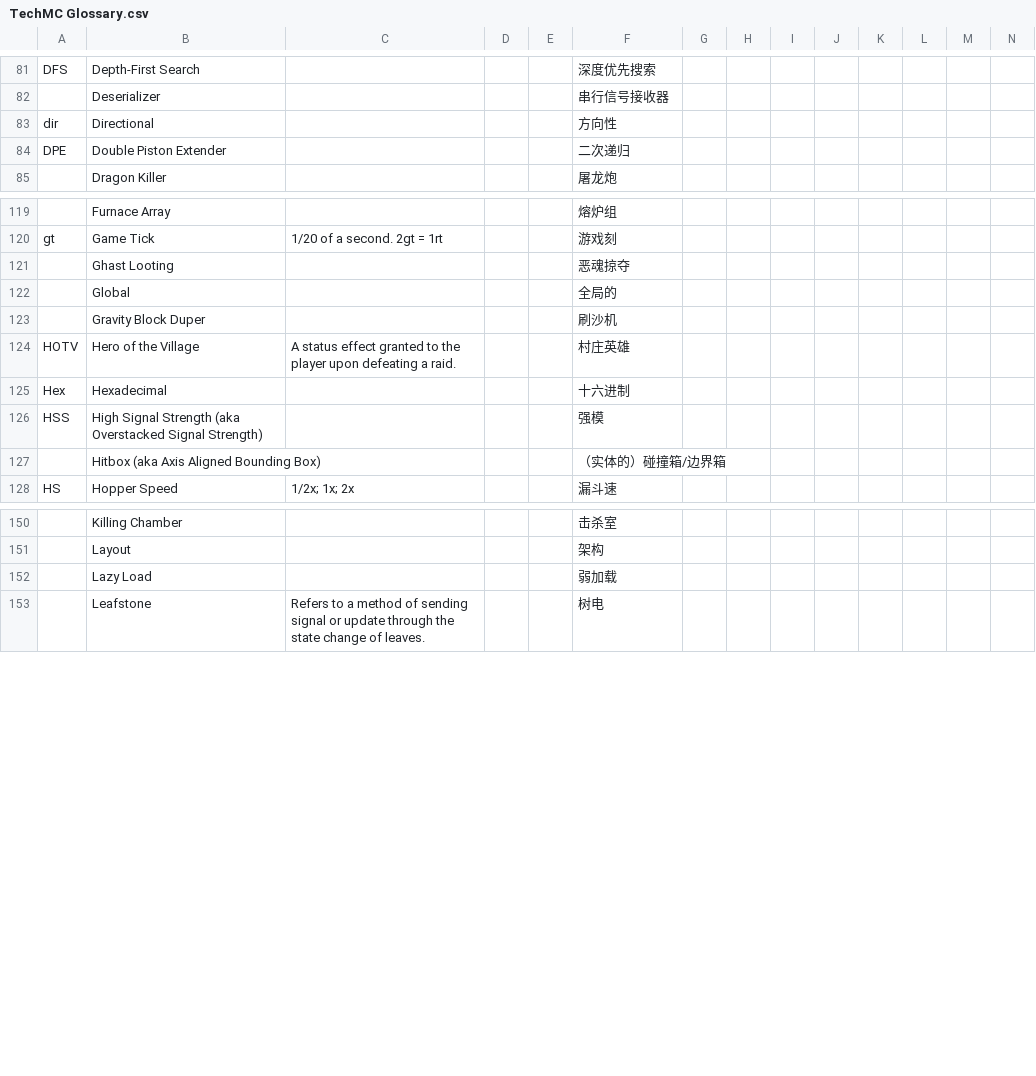
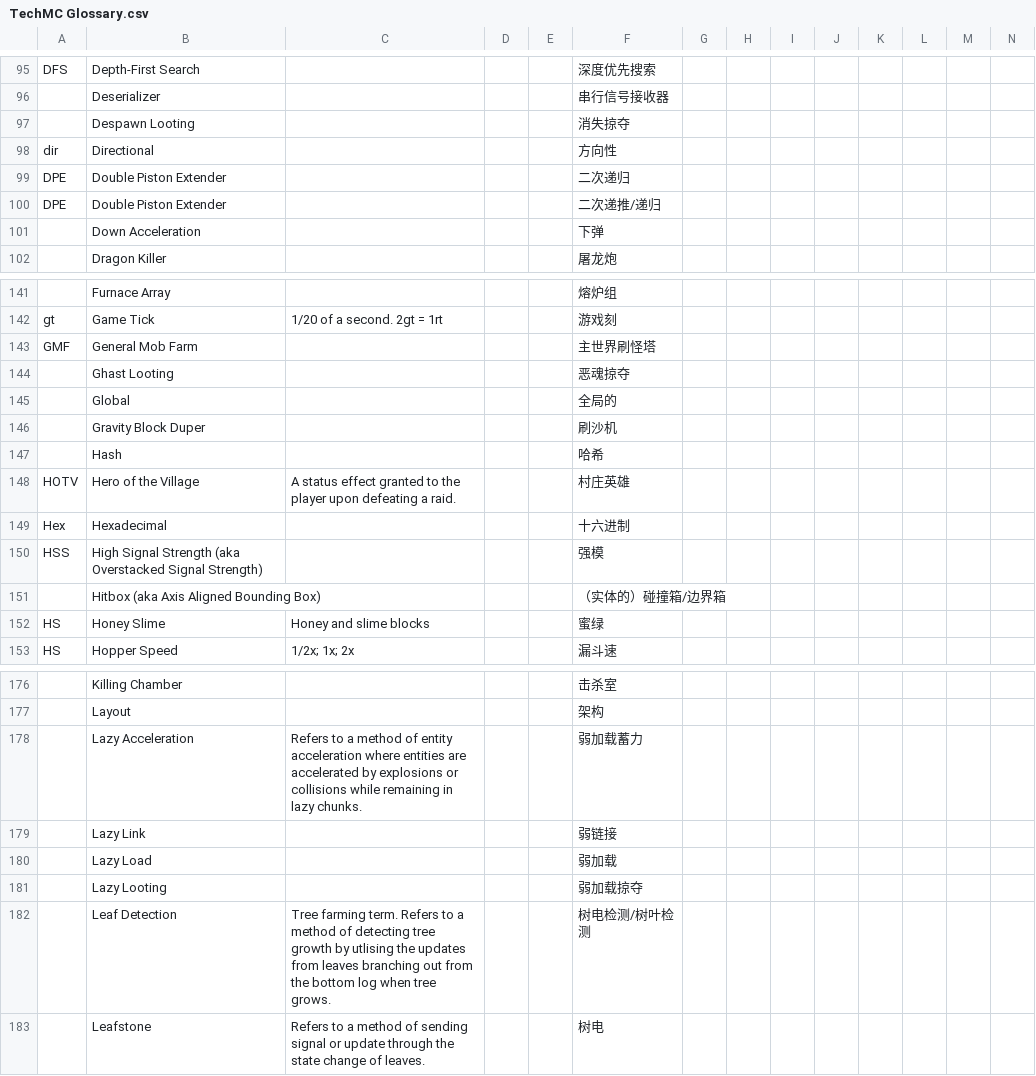
Before and after one commit to DuskScorpio/TechMC-Glossary, a CSV file: TechMC Glossary.csv, drawn as a sheet; only a part is shown, gaps mark what is left out; rows hold the shown columns only; the diff covers the shown part only; the diff names each change by its address in the sheet, - before the commit and + after, or states it on an @@ line.

Commit message:
Added new terms and chinese translation

```diff
--- a/TechMC Glossary.csv
+++ b/TechMC Glossary.csv
+row 97:  | Despawn Looting |  |  |  | 消失掠夺
+row 100: DPE | Double Piston Extender |  |  |  | 二次递推/递归
+row 101:  | Down Acceleration |  |  |  | 下弹
+row 143: GMF | General Mob Farm |  |  |  | 主世界刷怪塔
+row 147:  | Hash |  |  |  | 哈希
+row 152: HS | Honey Slime | Honey and slime blocks |  |  | 蜜绿
+row 178:  | Lazy Acceleration | Refers to a method of entity acceleration where entities are accelerated by explosions or collisions while remaining in lazy chunks. |  |  | 弱加载蓄力
+row 179:  | Lazy Link |  |  |  | 弱链接
+row 181:  | Lazy Looting |  |  |  | 弱加载掠夺
+row 182:  | Leaf Detection | Tree farming term. Refers to a method of detecting tree growth by utlising the updates from leaves branching out from the bottom log when tree grows. |  |  | 树电检测/树叶检测
```
Also changed, not shown: 48 added rows and 11 edited cells elsewhere in this file.
